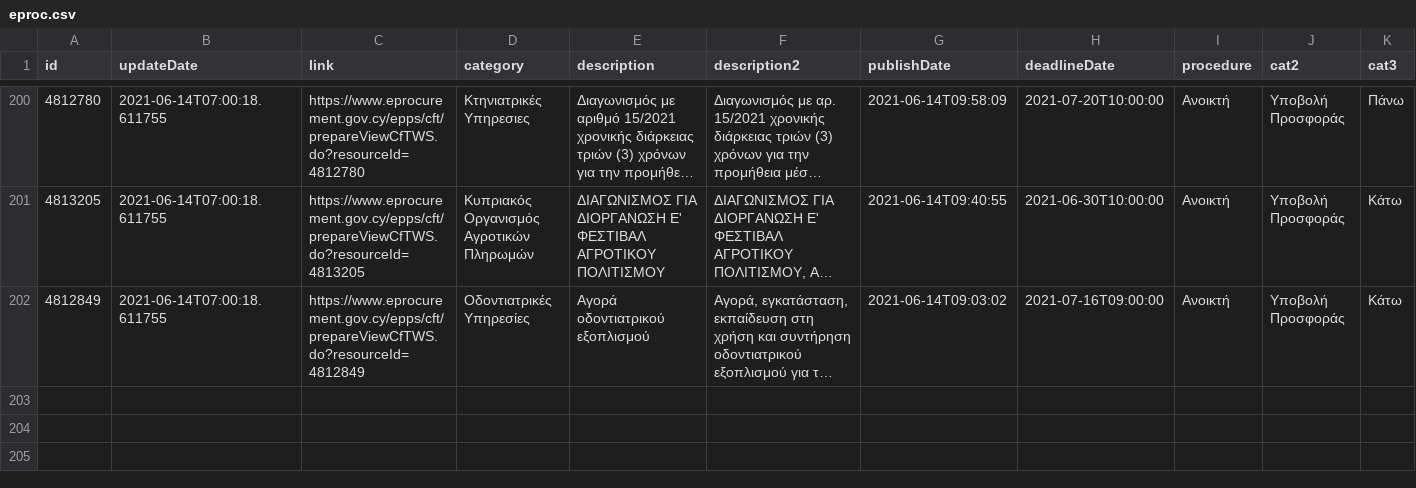
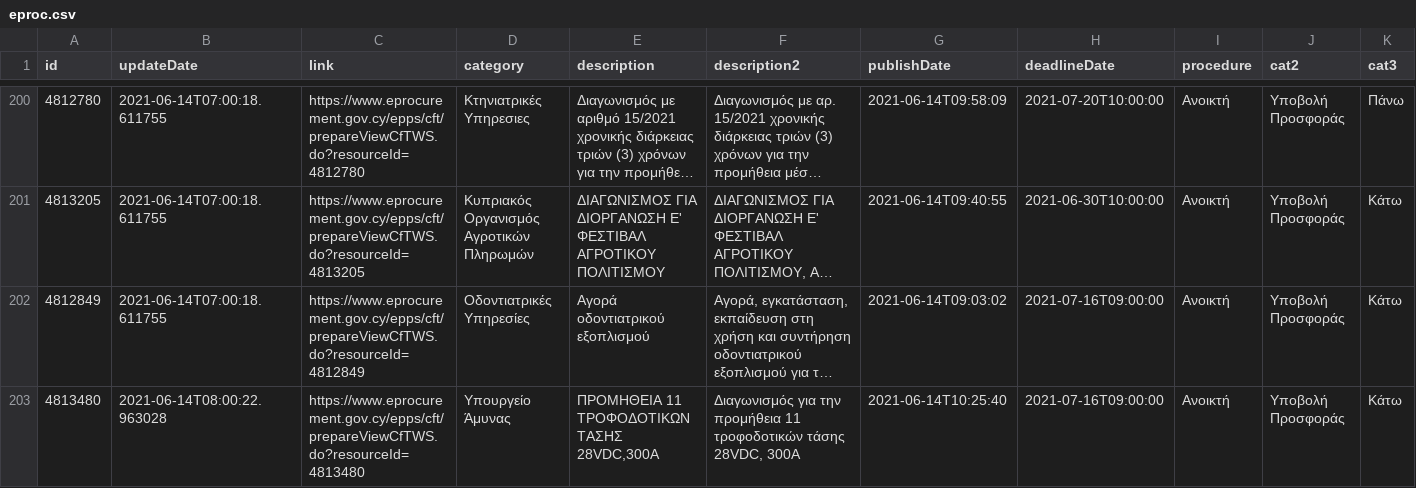
Before and after one commit to kapiosk/eprocurement, a CSV file: eproc.csv, drawn as a sheet; only a part is shown, gaps mark what is left out; long unchanged cells end in …; rows hold the shown columns only; the diff names each change by its address in the sheet, - before the commit and + after, or states it on an @@ line.

Commit message:
bot

```diff
--- a/eproc.csv
+++ b/eproc.csv
+row 203: 4813480 | 2021-06-14T08:00:22.963028 | https://www.eprocurement.gov.cy/epps/cft/prepareViewCfTWS.do?resourceId=4813480 | Υπουργείο Άμυνας | ΠΡΟΜΗΘΕΙΑ 11 ΤΡΟΦΟΔΟΤΙΚΩΝ ΤΑΣΗΣ 28VDC,300A | Διαγωνισμός για την προμήθεια 11 τροφοδοτικών τάσης 28VDC, 300A | 2021-06-14T10:25:40 | 2021-07-16T09:00:00 | Ανοικτή | Υποβολή Προσφοράς | Κάτω
```
